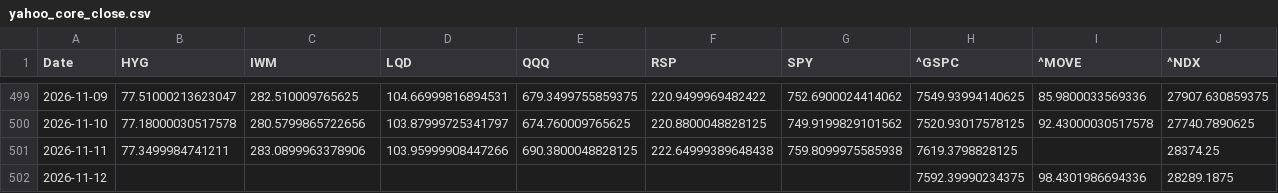
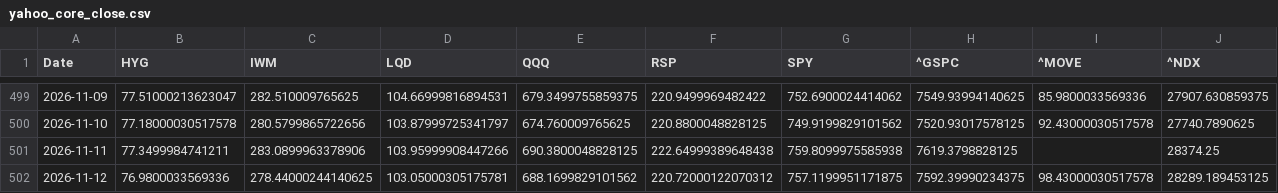
Before and after one commit to lzk00099/Buy-the-dip-tracker, a CSV file: cache/yahoo_core_close.csv, drawn as a sheet; only a part is shown, gaps mark what is left out.

```diff
--- a/cache/yahoo_core_close.csv
+++ b/cache/yahoo_core_close.csv
@@ -501,2 +501,2 @@ Date,HYG,IWM,LQD,QQQ,RSP,SPY,^GSPC,^MOVE,^NDX
 2026-11-11,77.3499984741211,283.0899963378906,103.95999908447266,690.3800048828125,222.64999389648438,759.8099975585938,7619.3798828125,,28374.25
-2026-11-12,,,,,,,7592.39990234375,98.4301986694336,28289.1875
+2026-11-12,76.9800033569336,278.44000244140625,103.05000305175781,688.1699829101562,220.72000122070312,757.1199951171875,7592.39990234375,98.43000030517578,28289.189453125
```
Also changed, not shown: cache/cboe_DSPX.csv, cache/cboe_VIX.csv, 4 other files.
